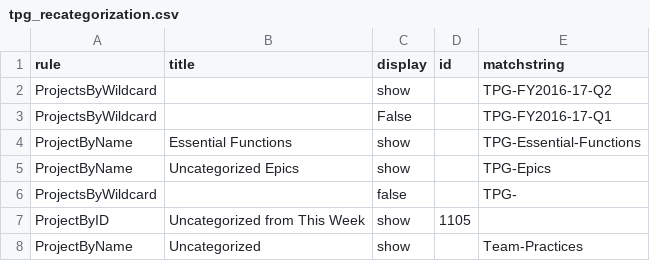
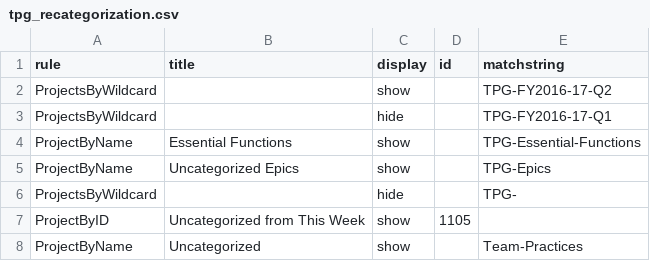
Before and after one commit to wikimedia/phlogiston, a CSV file: tpg_recategorization.csv, drawn as a sheet.

Commit message:
Update tpg_recategorization.csv

```diff
--- a/tpg_recategorization.csv
+++ b/tpg_recategorization.csv
@@ -2,6 +2,6 @@ rule,title,display,id,matchstring
 ProjectsByWildcard,,show,,TPG-FY2016-17-Q2
-ProjectsByWildcard,,False,,TPG-FY2016-17-Q1
+ProjectsByWildcard,,hide,,TPG-FY2016-17-Q1
 ProjectByName,Essential Functions,show,,TPG-Essential-Functions
 ProjectByName,Uncategorized Epics,show,,TPG-Epics
-ProjectsByWildcard,,false,,TPG-
+ProjectsByWildcard,,hide,,TPG-
 ProjectByID,Uncategorized from This Week,show,1105,
```
